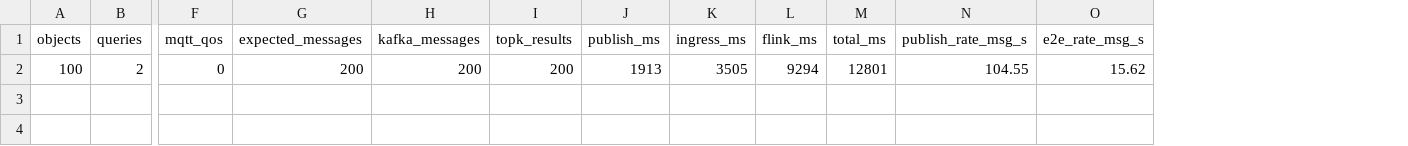
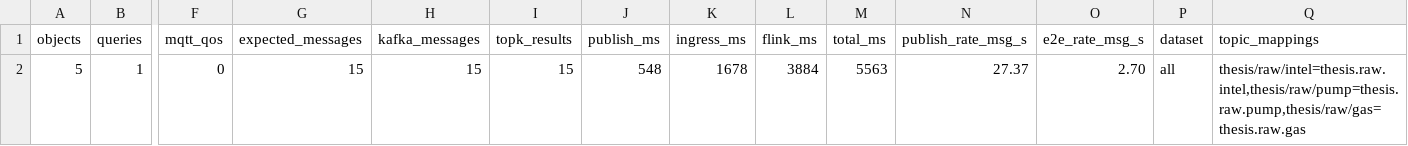
Before and after one commit to tasmirz/shafin-vai-thesis, a CSV file: reports/e2e/summary.csv, drawn as a sheet; only a part is shown, gaps mark what is left out; removed rows and columns are numbered as before the commit, all else as after; rows hold the shown columns only; the diff names each change by its address in the sheet, - before the commit and + after, or states it on an @@ line.

Commit message:
feat: integrate Python MQTT simulator for publishing incomplete records
- Added a new Python script `simulator.py` to preprocess raw datasets and publish normalized incomplete records to MQTT.
- Introduced a virtual environment setup script `setup-venv.sh` to manage dependencies.
- Updated `e2e-benchmark.sh` to replace the Java-based MQTT publisher with the new Python simulator.
- Modified `monitor.py` to support new test functionalities and improved metrics collection.
- Enhanced `test-all.sh` to include simulator dry-run tests and validate outputs.
- Removed the old Java `MqttIncompleteDataPublisher` class as part of the transition to Python.
- Updated various scripts and configurations to accommodate the new simulator and its parameters.

```diff
--- a/reports/e2e/summary.csv
+++ b/reports/e2e/summary.csv
+column P (dataset), empty
+column Q (topic_mappings), empty
-row 2: 100 | 2 | 0 | 200 | 200 | 200 | 1913 | 3505 | 9294 | 12801 | 104.55 | 15.62
+row 2: 5 | 1 | 0 | 15 | 15 | 15 | 548 | 1678 | 3884 | 5563 | 27.37 | 2.70 | all | thesis/raw/intel=thesis.raw.intel,thesis/raw/pump=thesis.raw.pump,thesis/raw/gas=thesis.raw.gas
```
Also changed, not shown: 21 other files.
